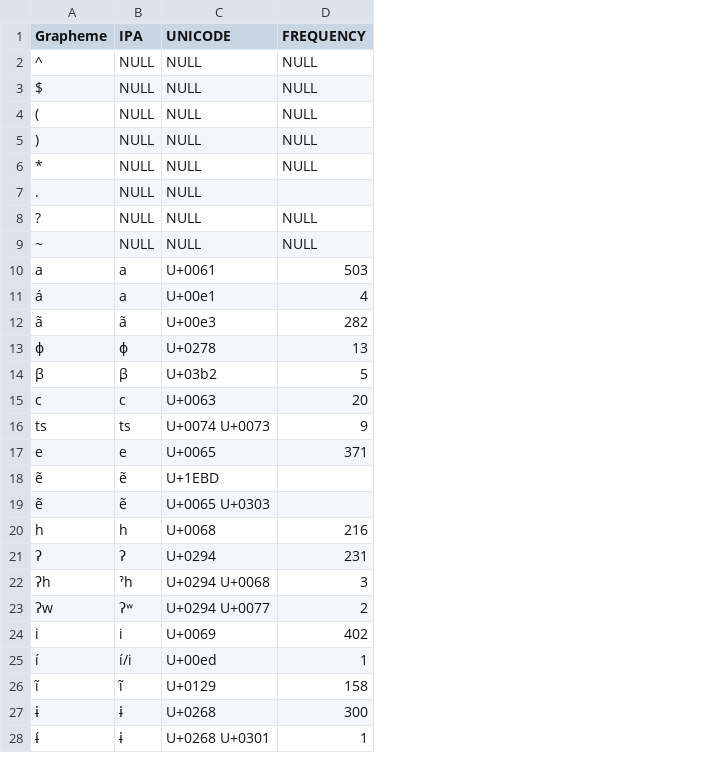
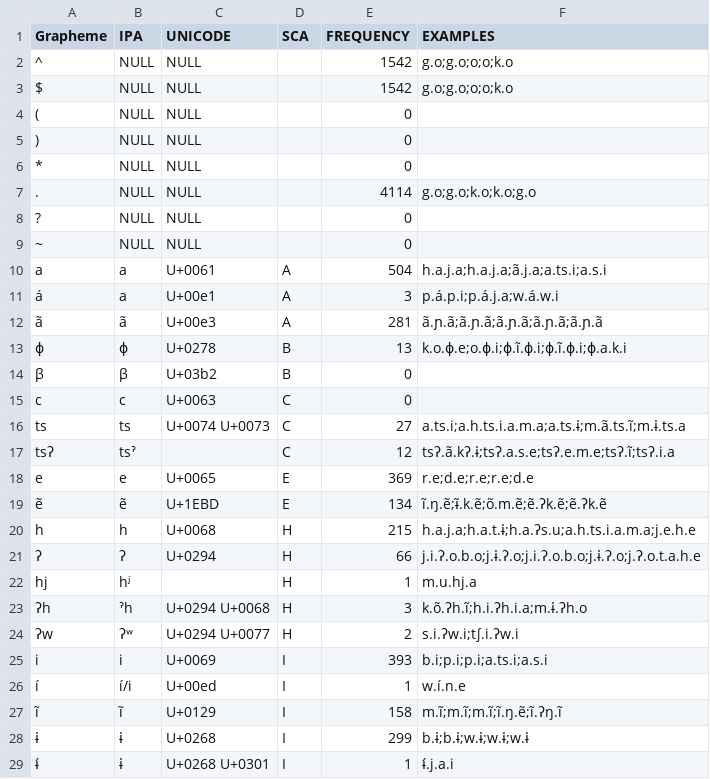
Before and after one commit to lexibank/chacontukanoan, a TSV file: etc/orthography.tsv, drawn as a sheet; only a part is shown; removed rows and columns are numbered as before the commit, all else as after; the diff covers the shown part only; the diff names each change by its address in the sheet, - before the commit and + after, or states it on an @@ line.

```diff
--- a/etc/orthography.tsv
+++ b/etc/orthography.tsv
+column D (SCA), rows 10-16: A | A | A | B | B | C | C; rows 18-21: E | E | H | H; rows 23-29: H | H | I | I | I | I | I
+column F (EXAMPLES), rows 2-16: g.o;g.o;o;o;k.o | g.o;g.o;o;o;k.o |  |  |  | g.o;g.o;k.o;k.o;g.o |  |  | h.a.j.a;h.a.j.a;ã.j.a;a.ts.i;a.s.i | p.á.p.i;p.á.j.a;w.á.w.i | ã.ɲ.ã;ã.ɲ.ã;ã.ɲ.ã;ã.ɲ.ã;ã.ɲ.ã | k.o.ɸ.e;o.ɸ.i;ɸ.ĩ.ɸ.i;ɸ.ĩ.ɸ.i;ɸ.a.k.i |  |  | a.ts.i;a.h.ts.i.a.m.a;a.ts.ɨ;m.ã.ts.ĩ;m.ɨ.ts.a; rows 18-21: r.e;d.e;r.e;r.e;d.e | ĩ.ŋ.ẽ;ɨ̃.k.ẽ;õ.m.ẽ;ẽ.ʔk.ẽ;ẽ.ʔk.ẽ | h.a.j.a;h.a.t.ɨ;h.a.ʔs.u;a.h.ts.i.a.m.a;j.e.h.e | j.i.ʔ.o.b.o;j.ɨ.ʔ.o;j.i.ʔ.o.b.o;j.ɨ.ʔ.o;j.ʔ.o.t.a.h.e; rows 23-29: k.õ.ʔh.ĩ;h.i.ʔh.i.a;m.ɨ.ʔh.o | s.i.ʔw.i;t∫.i.ʔw.i | b.i;p.i;p.i;a.ts.i;a.s.i | w.í.n.e | m.ĩ;m.ĩ;m.ĩ;ĩ.ŋ.ẽ;ĩ.ʔŋ.ĩ | b.ɨ;b.ɨ;w.ɨ;w.ɨ;w.ɨ | ɨ́.j.a.i
-E2:E3 (FREQUENCY): NULL
+E2:E3 (FREQUENCY): 1542
-E4:E6 (FREQUENCY): NULL
+E4:E6 (FREQUENCY): 0
-E7 (FREQUENCY): (empty)
+E7 (FREQUENCY): 4114
-E8:E9 (FREQUENCY): NULL
+E8:E9 (FREQUENCY): 0
-E10 (FREQUENCY): 503
+E10 (FREQUENCY): 504
-E11 (FREQUENCY): 4
+E11 (FREQUENCY): 3
-E12 (FREQUENCY): 282
+E12 (FREQUENCY): 281
-E14 (FREQUENCY): 5
+E14 (FREQUENCY): 0
-E15 (FREQUENCY): 20
+E15 (FREQUENCY): 0
-E16 (FREQUENCY): 9
+E16 (FREQUENCY): 27
+row 17: tsʔ | tsˀ |  | C | 12 | tsʔ.ã.kʔ.ɨ;tsʔ.a.s.e;tsʔ.e.m.e;tsʔ.ĩ;tsʔ.i.a
-E18 (FREQUENCY): 371
+E18 (FREQUENCY): 369
-E19 (FREQUENCY): (empty)
+E19 (FREQUENCY): 134
-row 19: ẽ | ẽ | U+0065 U+0303
-E20 (FREQUENCY): 216
+E20 (FREQUENCY): 215
-E21 (FREQUENCY): 231
+E21 (FREQUENCY): 66
+row 22: hj | hʲ |  | H | 1 | m.u.hj.a
-E25 (FREQUENCY): 402
+E25 (FREQUENCY): 393
-E28 (FREQUENCY): 300
+E28 (FREQUENCY): 299
```
Also changed, not shown: 7 added rows and 59 edited cells elsewhere in this file.
